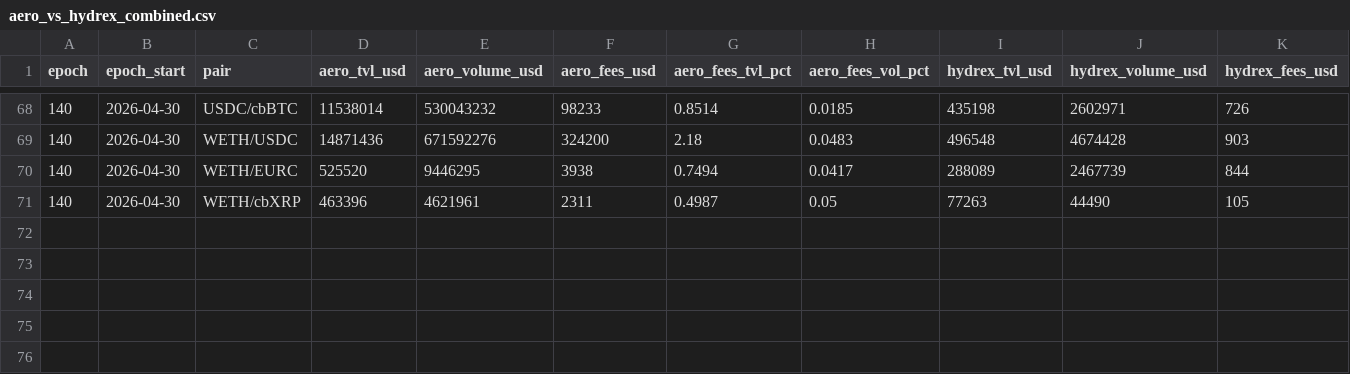
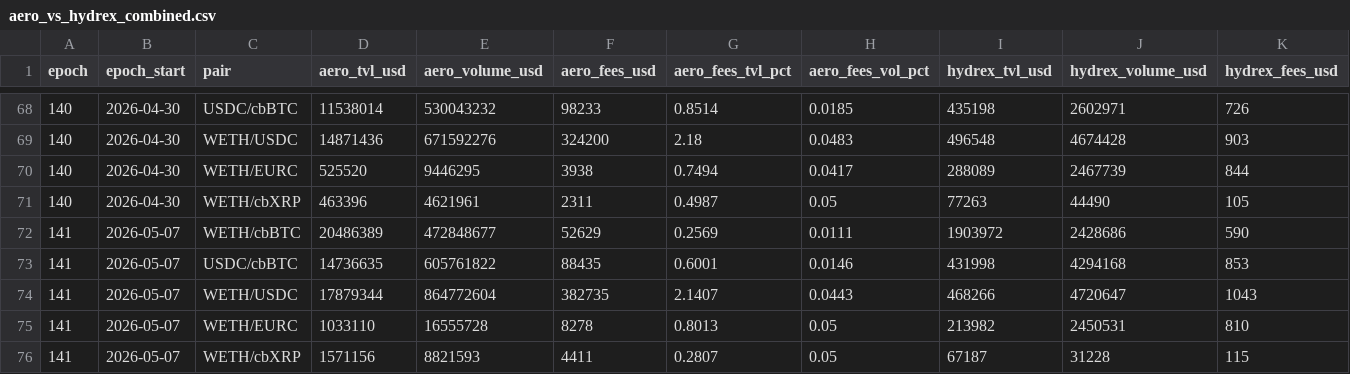
Before and after one commit to RichJamo/hydrex-lp-selection, a CSV file: data/aero_vs_hydrex_combined.csv, drawn as a sheet; only a part is shown, gaps mark what is left out; rows hold the shown columns only; the diff names each change by its address in the sheet, - before the commit and + after, or states it on an @@ line.

Commit message:
Add epoch 141 (May 7-14) to aero vs hydrex comparison

```diff
--- a/data/aero_vs_hydrex_combined.csv
+++ b/data/aero_vs_hydrex_combined.csv
+row 72: 141 | 2026-05-07 | WETH/cbBTC | 20486389 | 472848677 | 52629 | 0.2569 | 0.0111 | 1903972 | 2428686 | 590
+row 73: 141 | 2026-05-07 | USDC/cbBTC | 14736635 | 605761822 | 88435 | 0.6001 | 0.0146 | 431998 | 4294168 | 853
+row 74: 141 | 2026-05-07 | WETH/USDC | 17879344 | 864772604 | 382735 | 2.1407 | 0.0443 | 468266 | 4720647 | 1043
+row 75: 141 | 2026-05-07 | WETH/EURC | 1033110 | 16555728 | 8278 | 0.8013 | 0.05 | 213982 | 2450531 | 810
+row 76: 141 | 2026-05-07 | WETH/cbXRP | 1571156 | 8821593 | 4411 | 0.2807 | 0.05 | 67187 | 31228 | 115
```
